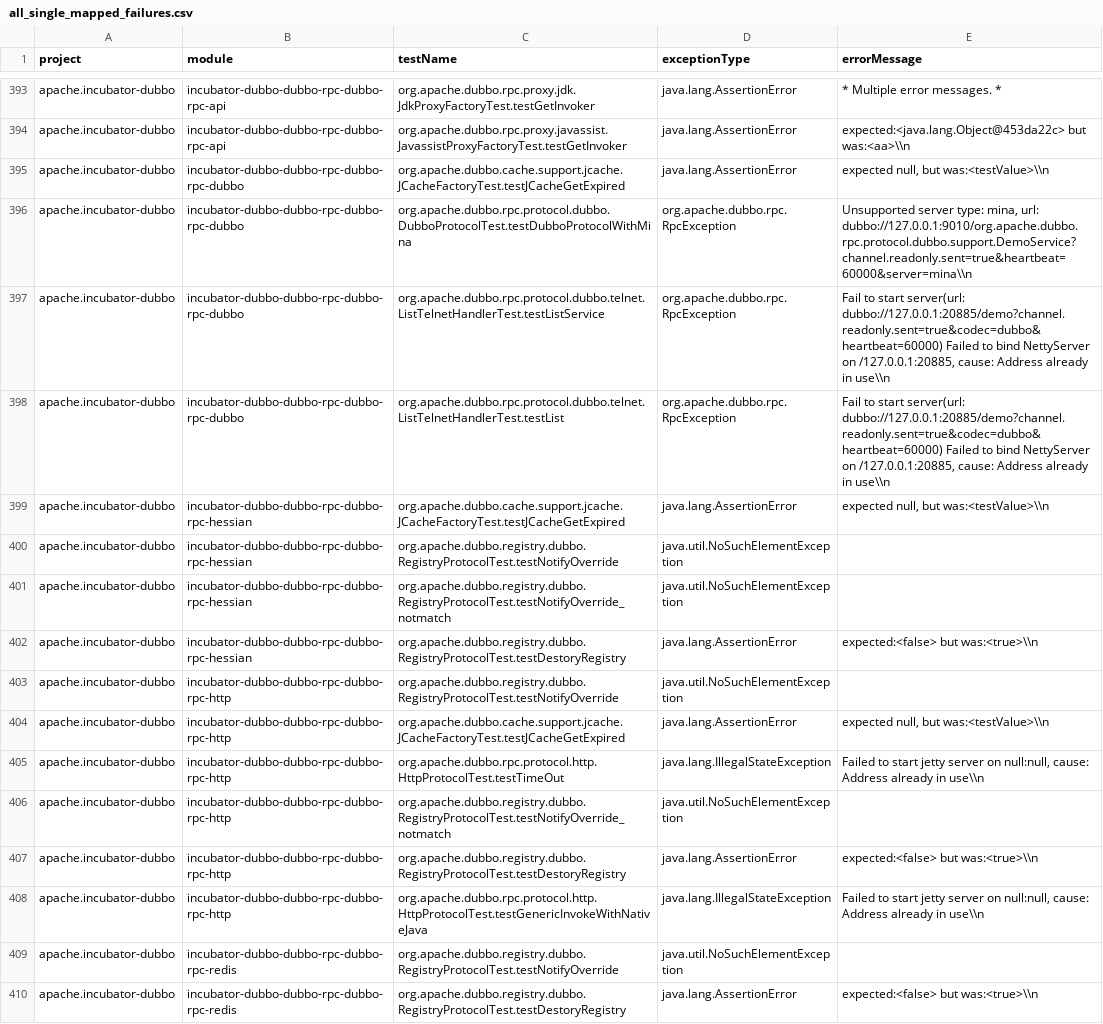
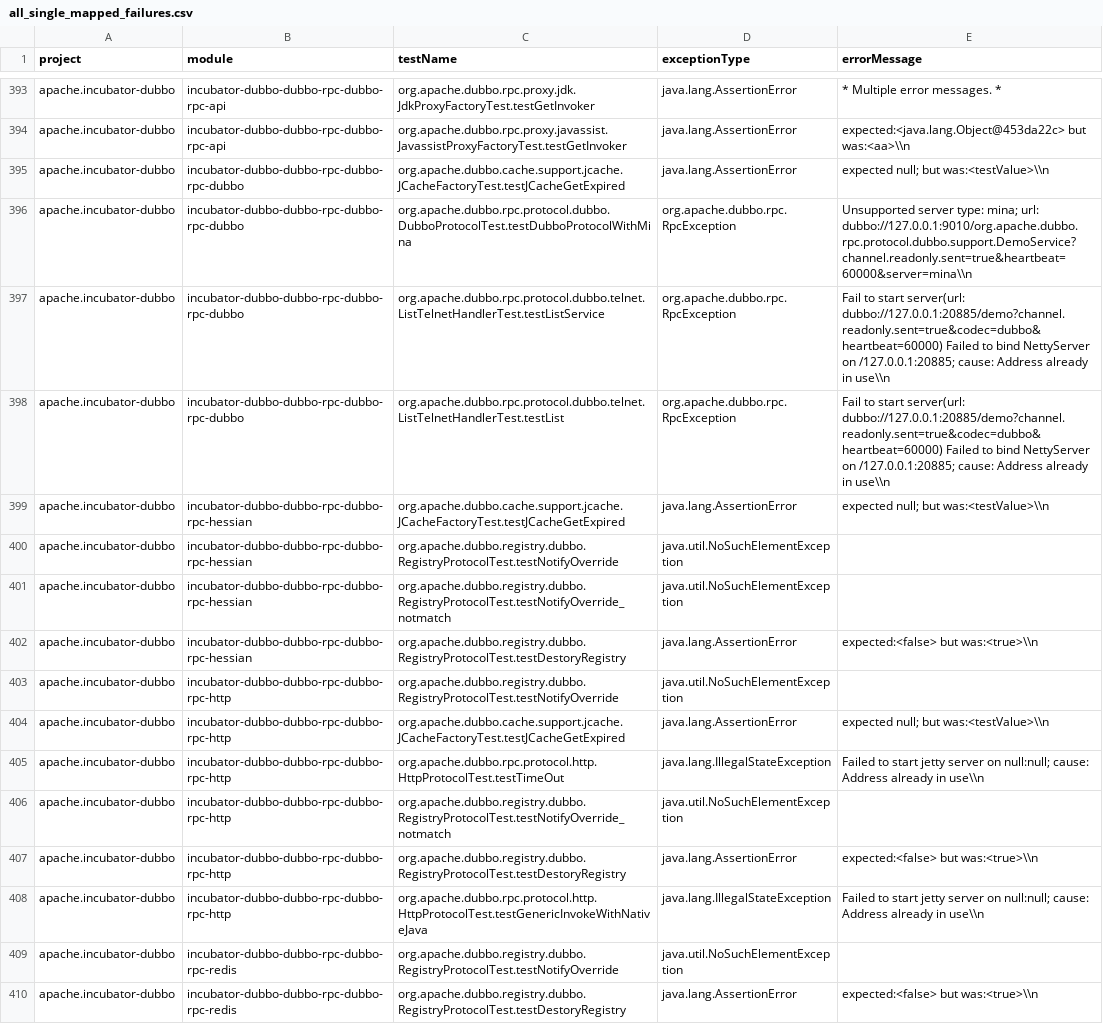
Before and after one commit to ailen-wrx/ft-classification-tool, a CSV file: flaky_lists/all_single_mapped_failures.csv, drawn as a sheet; only a part is shown, gaps mark what is left out; the diff covers the shown part only.

```diff
--- a/flaky_lists/all_single_mapped_failures.csv
+++ b/flaky_lists/all_single_mapped_failures.csv
@@ -394,7 +394,7 @@ apache.incubator-dubbo,incubator-dubbo-dubbo-rpc-dubbo-rpc-api,org.apache.dubbo.
 apache.incubator-dubbo,incubator-dubbo-dubbo-rpc-dubbo-rpc-api,org.apache.dubbo.rpc.proxy.javassist.JavassistProxyFactoryTest.testGetInvoker,java.lang.AssertionError, expected:<java.lang.Object@453da22c> but was:<aa>\\n
-apache.incubator-dubbo,incubator-dubbo-dubbo-rpc-dubbo-rpc-dubbo,org.apache.dubbo.cache.support.jcache.JCacheFactoryTest.testJCacheGetExpired,java.lang.AssertionError," expected null, but was:<testValue>\\n"
-apache.incubator-dubbo,incubator-dubbo-dubbo-rpc-dubbo-rpc-dubbo,org.apache.dubbo.rpc.protocol.dubbo.DubboProtocolTest.testDubboProtocolWithMina,org.apache.dubbo.rpc.RpcException," Unsupported server type: mina, url: dubbo://127.0.0.1:9010/org.apache.dubbo.rpc.protocol.dubbo.support.DemoService?channel.readonly.sent=true&heartbeat=60000&server=mina\\n"
-apache.incubator-dubbo,incubator-dubbo-dubbo-rpc-dubbo-rpc-dubbo,org.apache.dubbo.rpc.protocol.dubbo.telnet.ListTelnetHandlerTest.testListService,org.apache.dubbo.rpc.RpcException," Fail to start server(url: dubbo://127.0.0.1:20885/demo?channel.readonly.sent=true&codec=dubbo&heartbeat=60000) Failed to bind NettyServer on /127.0.0.1:20885, cause: Address already in use\\n"
-apache.incubator-dubbo,incubator-dubbo-dubbo-rpc-dubbo-rpc-dubbo,org.apache.dubbo.rpc.protocol.dubbo.telnet.ListTelnetHandlerTest.testList,org.apache.dubbo.rpc.RpcException," Fail to start server(url: dubbo://127.0.0.1:20885/demo?channel.readonly.sent=true&codec=dubbo&heartbeat=60000) Failed to bind NettyServer on /127.0.0.1:20885, cause: Address already in use\\n"
-apache.incubator-dubbo,incubator-dubbo-dubbo-rpc-dubbo-rpc-hessian,org.apache.dubbo.cache.support.jcache.JCacheFactoryTest.testJCacheGetExpired,java.lang.AssertionError," expected null, but was:<testValue>\\n"
+apache.incubator-dubbo,incubator-dubbo-dubbo-rpc-dubbo-rpc-dubbo,org.apache.dubbo.cache.support.jcache.JCacheFactoryTest.testJCacheGetExpired,java.lang.AssertionError, expected null; but was:<testValue>\\n
+apache.incubator-dubbo,incubator-dubbo-dubbo-rpc-dubbo-rpc-dubbo,org.apache.dubbo.rpc.protocol.dubbo.DubboProtocolTest.testDubboProtocolWithMina,org.apache.dubbo.rpc.RpcException, Unsupported server type: mina; url: dubbo://127.0.0.1:9010/org.apache.dubbo.rpc.protocol.dubbo.support.DemoService?channel.readonly.sent=true&heartbeat=60000&server=mina\\n
+apache.incubator-dubbo,incubator-dubbo-dubbo-rpc-dubbo-rpc-dubbo,org.apache.dubbo.rpc.protocol.dubbo.telnet.ListTelnetHandlerTest.testListService,org.apache.dubbo.rpc.RpcException, Fail to start server(url: dubbo://127.0.0.1:20885/demo?channel.readonly.sent=true&codec=dubbo&heartbeat=60000) Failed to bind NettyServer on /127.0.0.1:20885; cause: Address already in use\\n
+apache.incubator-dubbo,incubator-dubbo-dubbo-rpc-dubbo-rpc-dubbo,org.apache.dubbo.rpc.protocol.dubbo.telnet.ListTelnetHandlerTest.testList,org.apache.dubbo.rpc.RpcException, Fail to start server(url: dubbo://127.0.0.1:20885/demo?channel.readonly.sent=true&codec=dubbo&heartbeat=60000) Failed to bind NettyServer on /127.0.0.1:20885; cause: Address already in use\\n
+apache.incubator-dubbo,incubator-dubbo-dubbo-rpc-dubbo-rpc-hessian,org.apache.dubbo.cache.support.jcache.JCacheFactoryTest.testJCacheGetExpired,java.lang.AssertionError, expected null; but was:<testValue>\\n
 apache.incubator-dubbo,incubator-dubbo-dubbo-rpc-dubbo-rpc-hessian,org.apache.dubbo.registry.dubbo.RegistryProtocolTest.testNotifyOverride,java.util.NoSuchElementException,
@@ -403,7 +403,7 @@ apache.incubator-dubbo,incubator-dubbo-dubbo-rpc-dubbo-rpc-hessian,org.apache.du
 apache.incubator-dubbo,incubator-dubbo-dubbo-rpc-dubbo-rpc-http,org.apache.dubbo.registry.dubbo.RegistryProtocolTest.testNotifyOverride,java.util.NoSuchElementException,
-apache.incubator-dubbo,incubator-dubbo-dubbo-rpc-dubbo-rpc-http,org.apache.dubbo.cache.support.jcache.JCacheFactoryTest.testJCacheGetExpired,java.lang.AssertionError," expected null, but was:<testValue>\\n"
-apache.incubator-dubbo,incubator-dubbo-dubbo-rpc-dubbo-rpc-http,org.apache.dubbo.rpc.protocol.http.HttpProtocolTest.testTimeOut,java.lang.IllegalStateException," Failed to start jetty server on null:null, cause: Address already in use\\n"
+apache.incubator-dubbo,incubator-dubbo-dubbo-rpc-dubbo-rpc-http,org.apache.dubbo.cache.support.jcache.JCacheFactoryTest.testJCacheGetExpired,java.lang.AssertionError, expected null; but was:<testValue>\\n
+apache.incubator-dubbo,incubator-dubbo-dubbo-rpc-dubbo-rpc-http,org.apache.dubbo.rpc.protocol.http.HttpProtocolTest.testTimeOut,java.lang.IllegalStateException, Failed to start jetty server on null:null; cause: Address already in use\\n
 apache.incubator-dubbo,incubator-dubbo-dubbo-rpc-dubbo-rpc-http,org.apache.dubbo.registry.dubbo.RegistryProtocolTest.testNotifyOverride_notmatch,java.util.NoSuchElementException,
 apache.incubator-dubbo,incubator-dubbo-dubbo-rpc-dubbo-rpc-http,org.apache.dubbo.registry.dubbo.RegistryProtocolTest.testDestoryRegistry,java.lang.AssertionError, expected:<false> but was:<true>\\n
-apache.incubator-dubbo,incubator-dubbo-dubbo-rpc-dubbo-rpc-http,org.apache.dubbo.rpc.protocol.http.HttpProtocolTest.testGenericInvokeWithNativeJava,java.lang.IllegalStateException," Failed to start jetty server on null:null, cause: Address already in use\\n"
+apache.incubator-dubbo,incubator-dubbo-dubbo-rpc-dubbo-rpc-http,org.apache.dubbo.rpc.protocol.http.HttpProtocolTest.testGenericInvokeWithNativeJava,java.lang.IllegalStateException, Failed to start jetty server on null:null; cause: Address already in use\\n
 apache.incubator-dubbo,incubator-dubbo-dubbo-rpc-dubbo-rpc-redis,org.apache.dubbo.registry.dubbo.RegistryProtocolTest.testNotifyOverride,java.util.NoSuchElementException,
```
Also changed, not shown: 88 edited cells elsewhere in this file, pr-data-mapped.csv, single-mapped.csv.
